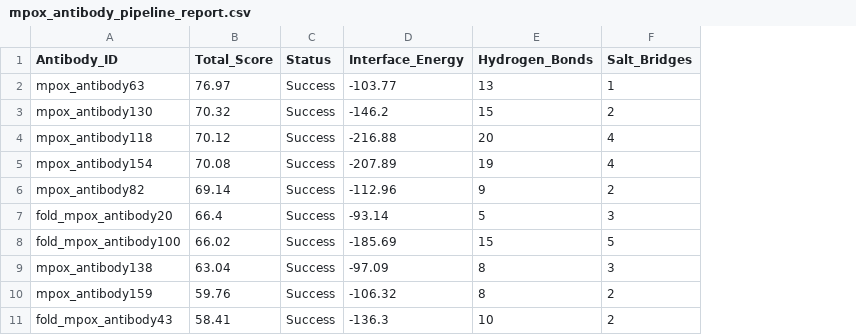
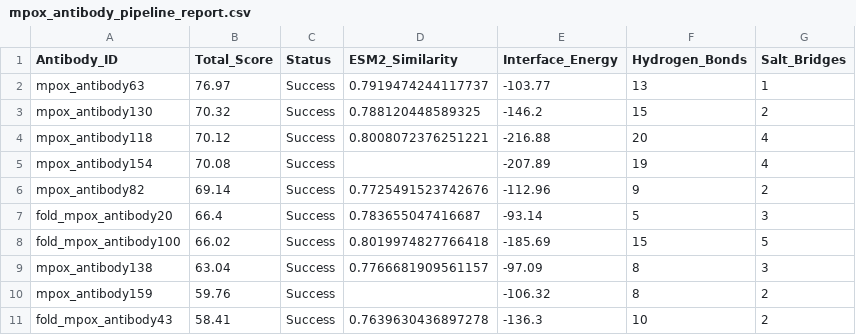
Before and after one commit to AMayoiuta/MpoxDatas, a CSV file: mpox_antibody_pipeline_report.csv, drawn as a sheet; only a part is shown; the diff names each change by its address in the sheet, - before the commit and + after, or states it on an @@ line.

Commit message:
feat:update robust of pipeline

```diff
--- a/mpox_antibody_pipeline_report.csv
+++ b/mpox_antibody_pipeline_report.csv
+column D (ESM2_Similarity), rows 2-11: 0.7919474244117737 | 0.788120448589325 | 0.8008072376251221 |  | 0.7725491523742676 | 0.783655047416687 | 0.8019974827766418 | 0.7766681909561157 |  | 0.7639630436897278
```
